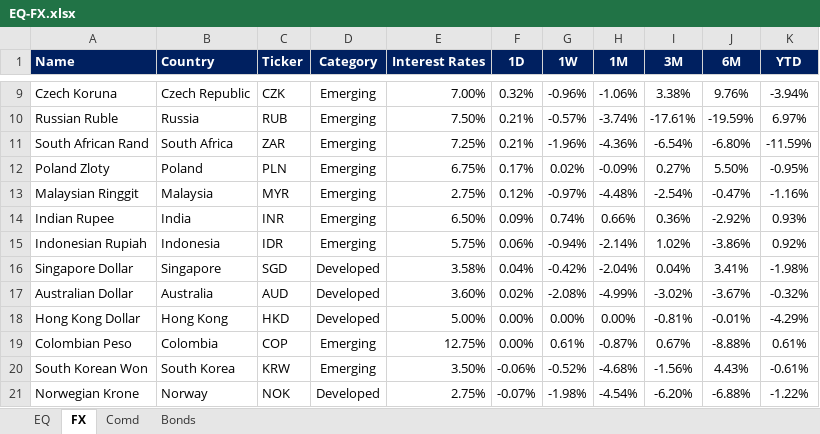
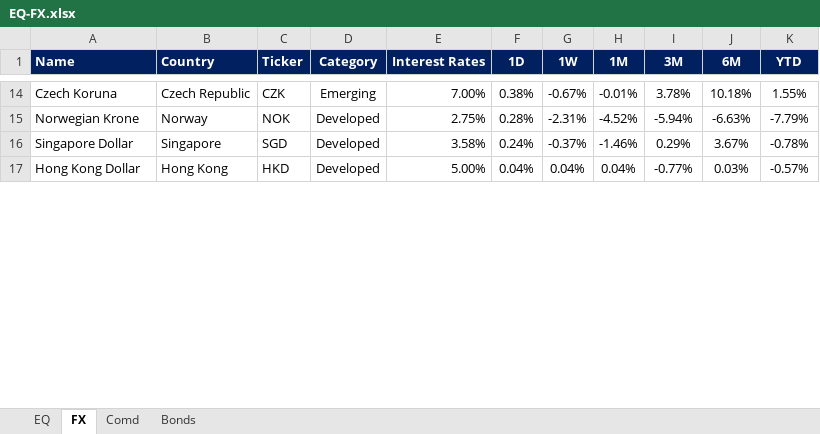
Before and after one commit to harshshivlani/fg-app, an Excel workbook: EQ-FX.xlsx, sheet FX, drawn as a sheet; only a part is shown, gaps mark what is left out; values as stored, in another font and other column widths than the file's, no borders; conditional formats not drawn; removed rows and columns are numbered as before the commit, all else as after; the diff covers the shown part only; the diff names each change by its address in the sheet, - before the commit and + after, or states it on an @@ line.

```diff
--- a/EQ-FX.xlsx (sheet FX)
+++ b/EQ-FX.xlsx (sheet FX)
-F14 (1D): 0.32%
+F14 (1D): 0.38%
-G14 (1W): -0.96%
+G14 (1W): -0.67%
-H14 (1M): -1.06%
+H14 (1M): -0.01%
-I14 (3M): 3.38%
+I14 (3M): 3.78%
-J14 (6M): 9.76%
+J14 (6M): 10.18%
-K14 (YTD): -3.94%
+K14 (YTD): 1.55%
-row 10: Russian Ruble | Russia | RUB | Emerging | 7.50% | 0.21% | -0.57% | -3.74% | -17.61% | -19.59% | 6.97%
-row 11: South African Rand | South Africa | ZAR | Emerging | 7.25% | 0.21% | -1.96% | -4.36% | -6.54% | -6.80% | -11.59%
-row 12: Poland Zloty | Poland | PLN | Emerging | 6.75% | 0.17% | 0.02% | -0.09% | 0.27% | 5.50% | -0.95%
-row 13: Malaysian Ringgit | Malaysia | MYR | Emerging | 2.75% | 0.12% | -0.97% | -4.48% | -2.54% | -0.47% | -1.16%
-row 14: Indian Rupee | India | INR | Emerging | 6.50% | 0.09% | 0.74% | 0.66% | 0.36% | -2.92% | 0.93%
-row 15: Indonesian Rupiah | Indonesia | IDR | Emerging | 5.75% | 0.06% | -0.94% | -2.14% | 1.02% | -3.86% | 0.92%
+row 15: Norwegian Krone | Norway | NOK | Developed | 2.75% | 0.28% | -2.31% | -4.52% | -5.94% | -6.63% | -7.79%
-F16 (1D): 0.04%
+F16 (1D): 0.24%
-G16 (1W): -0.42%
+G16 (1W): -0.37%
-H16 (1M): -2.04%
+H16 (1M): -1.46%
-I16 (3M): 0.04%
+I16 (3M): 0.29%
-J16 (6M): 3.41%
+J16 (6M): 3.67%
-K16 (YTD): -1.98%
+K16 (YTD): -0.78%
-row 17: Australian Dollar | Australia | AUD | Developed | 3.60% | 0.02% | -2.08% | -4.99% | -3.02% | -3.67% | -0.32%
-F17 (1D): 0.00%
+F17 (1D): 0.04%
-G17 (1W): 0.00%
+G17 (1W): 0.04%
-H17 (1M): 0.00%
+H17 (1M): 0.04%
-I17 (3M): -0.81%
+I17 (3M): -0.77%
-J17 (6M): -0.01%
+J17 (6M): 0.03%
-K17 (YTD): -4.29%
+K17 (YTD): -0.57%
-row 19: Colombian Peso | Colombia | COP | Emerging | 12.75% | 0.00% | 0.61% | -0.87% | 0.67% | -8.88% | 0.61%
-row 20: South Korean Won | South Korea | KRW | Emerging | 3.50% | -0.06% | -0.52% | -4.68% | -1.56% | 4.43% | -0.61%
-row 21: Norwegian Krone | Norway | NOK | Developed | 2.75% | -0.07% | -1.98% | -4.54% | -6.20% | -6.88% | -1.22%
```
Also changed, not shown: 19 added rows, 10 removed rows and 36 edited cells elsewhere in this sheet, sheet EQ, sheet Comd, sheet Bonds, formulas that keep their value, GEQETF_N.xlsx, GFI_N.xlsx, 2 other files.
